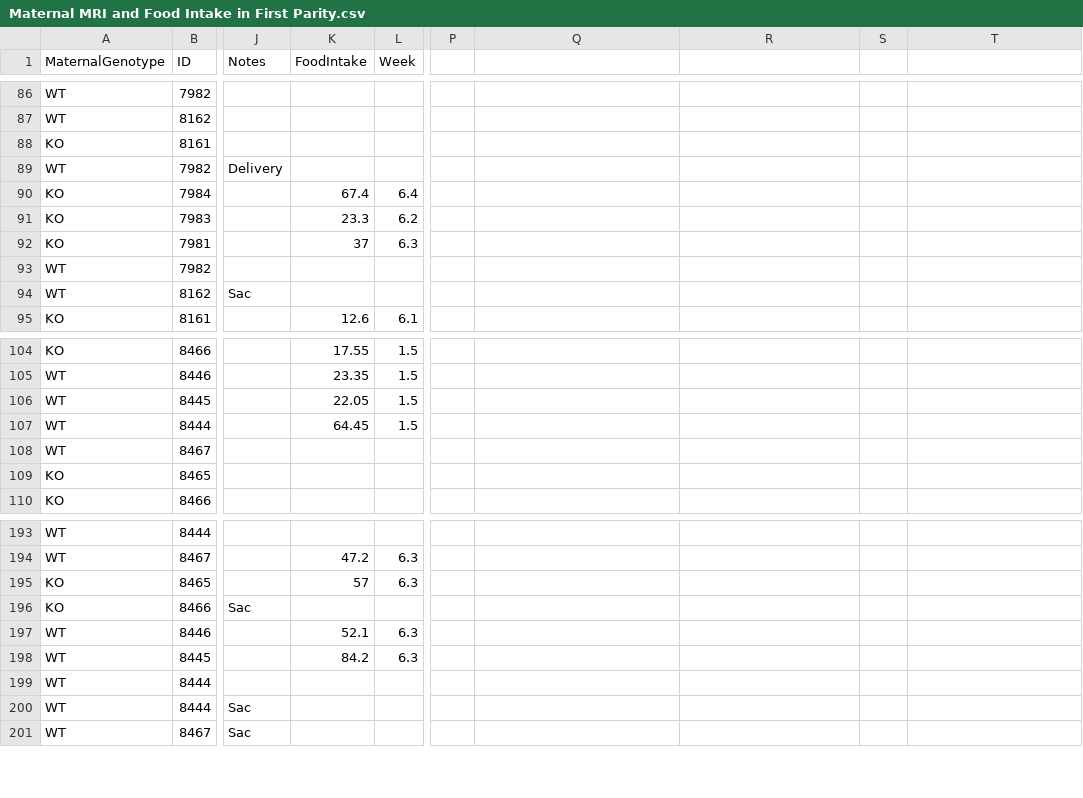
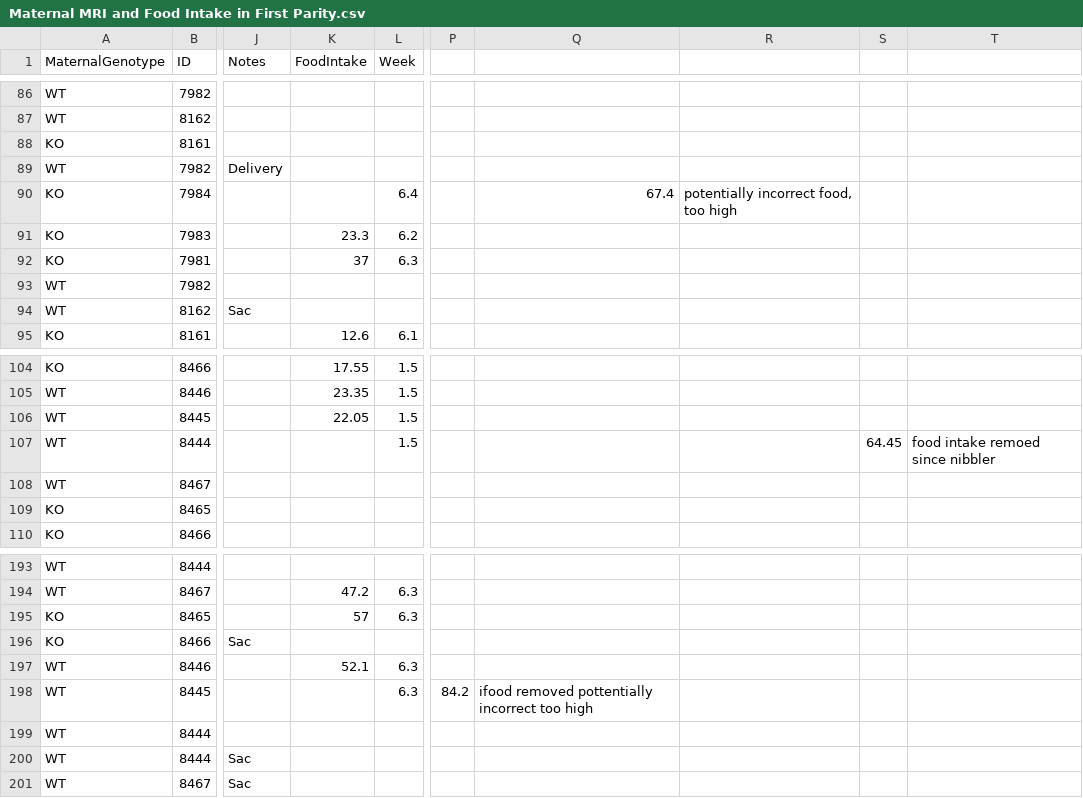
Before and after one commit to BridgesLab/TissueSpecificTscKnockouts, a CSV file: Manuscripts/Mammary Gland aTSC/Maternal MRI and Food Intake in First Parity.csv, drawn as a sheet; only a part is shown, gaps mark what is left out; the diff names each change by its address in the sheet, - before the commit and + after, or states it on an @@ line.

```diff
--- a/Manuscripts/Mammary Gland aTSC/Maternal MRI and Food Intake in First Parity.csv
+++ b/Manuscripts/Mammary Gland aTSC/Maternal MRI and Food Intake in First Parity.csv
-K90 (FoodIntake): 67.4
+K90 (FoodIntake): (empty)
-Q90: (empty)
+Q90: 67.4
-R90: (empty)
+R90: potentially incorrect food, too high
-K107 (FoodIntake): 64.45
+K107 (FoodIntake): (empty)
-S107: (empty)
+S107: 64.45
-T107: (empty)
+T107: food intake remoed since nibbler
-K198 (FoodIntake): 84.2
+K198 (FoodIntake): (empty)
-P198: (empty)
+P198: 84.2
-Q198: (empty)
+Q198: ifood removed pottentially incorrect too high
```
Also changed, not shown: Manuscripts/Mammary Gland aTSC/MyData.csv, 19 other files.
